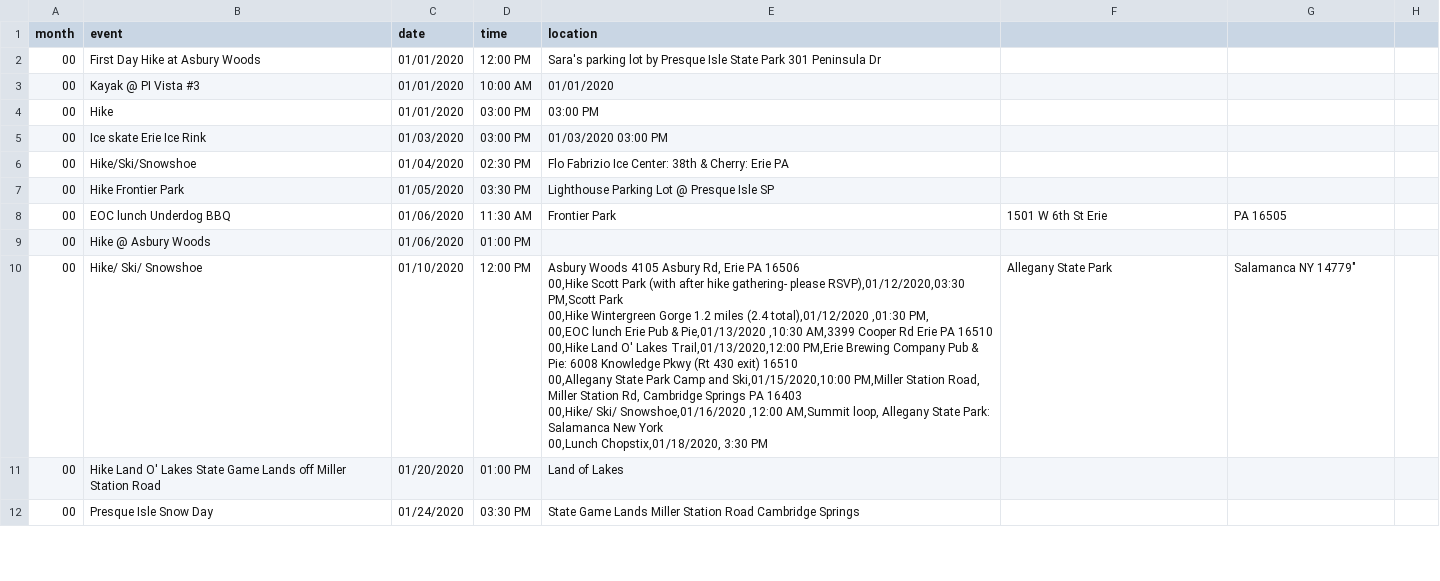
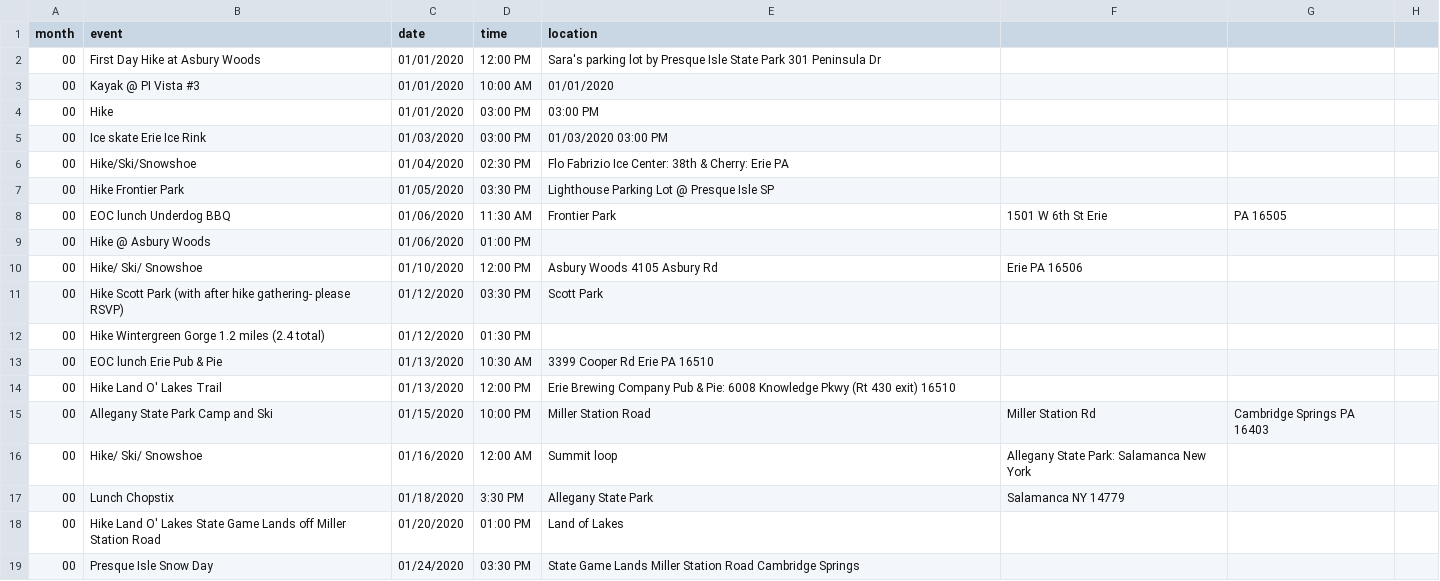
Before and after one commit to erieoutingclub/erieoutingclub.github.io, a CSV file: _data/events.csv, drawn as a sheet; only a part is shown; the diff covers the shown part only.

Commit message:
Update events.csv

```diff
--- a/_data/events.csv
+++ b/_data/events.csv
@@ -9,10 +9,10 @@ month,event,date,time,location
 00,Hike @ Asbury Woods,01/06/2020,01:00 PM,
-00,Hike/ Ski/ Snowshoe,01/10/2020,12:00 PM,"Asbury Woods 4105 Asbury Rd, Erie PA 16506
-00,Hike Scott Park (with after hike gathering- please RSVP),01/12/2020,03:30 PM,Scott Park
-00,Hike Wintergreen Gorge 1.2 miles (2.4 total),01/12/2020 ,01:30 PM,
-00,EOC lunch Erie Pub & Pie,01/13/2020 ,10:30 AM,3399 Cooper Rd Erie PA 16510
-00,Hike Land O' Lakes Trail,01/13/2020,12:00 PM,Erie Brewing Company Pub & Pie: 6008 Knowledge Pkwy (Rt 430 exit) 16510
-00,Allegany State Park Camp and Ski,01/15/2020,10:00 PM,Miller Station Road, Miller Station Rd, Cambridge Springs PA 16403
-00,Hike/ Ski/ Snowshoe,01/16/2020 ,12:00 AM,Summit loop, Allegany State Park: Salamanca New York
-00,Lunch Chopstix,01/18/2020," 3:30 PM,Allegany State Park, Salamanca NY 14779"
+00,Hike/ Ski/ Snowshoe,01/10/2020,12:00 PM,Asbury Woods 4105 Asbury Rd, Erie PA 16506
+00,Hike Scott Park (with after hike gathering- please RSVP),01/12/2020,03:30 PM,Scott Park
+00,Hike Wintergreen Gorge 1.2 miles (2.4 total),01/12/2020 ,01:30 PM,
+00,EOC lunch Erie Pub & Pie,01/13/2020 ,10:30 AM,3399 Cooper Rd Erie PA 16510
+00,Hike Land O' Lakes Trail,01/13/2020,12:00 PM,Erie Brewing Company Pub & Pie: 6008 Knowledge Pkwy (Rt 430 exit) 16510
+00,Allegany State Park Camp and Ski,01/15/2020,10:00 PM,Miller Station Road, Miller Station Rd, Cambridge Springs PA 16403
+00,Hike/ Ski/ Snowshoe,01/16/2020 ,12:00 AM,Summit loop, Allegany State Park: Salamanca New York
+00,Lunch Chopstix,01/18/2020,3:30 PM,Allegany State Park, Salamanca NY 14779
 00,Hike Land O' Lakes State Game Lands off Miller Station Road,01/20/2020,01:00 PM,Land of Lakes
```
Also changed, not shown: 5 edited cells elsewhere in this file.
